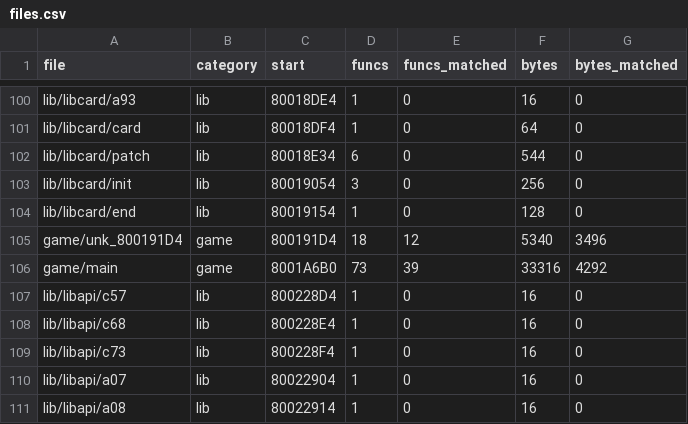
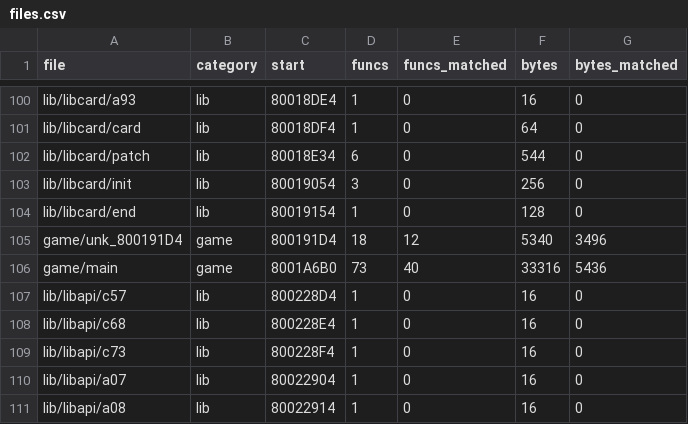
Before and after one commit to TheSaltsmith69/chronocross_decomp, a CSV file: progress/files.csv, drawn as a sheet; only a part is shown, gaps mark what is left out.

```diff
--- a/progress/files.csv
+++ b/progress/files.csv
@@ -105,3 +105,3 @@ lib/libcard/end,lib,80019154,1,0,128,0
 game/unk_800191D4,game,800191D4,18,12,5340,3496
-game/main,game,8001A6B0,73,39,33316,4292
+game/main,game,8001A6B0,73,40,33316,5436
 lib/libapi/c57,lib,800228D4,1,0,16,0
```
Also changed, not shown: progress/history.csv, progress/quest_boot_to_title.csv.
